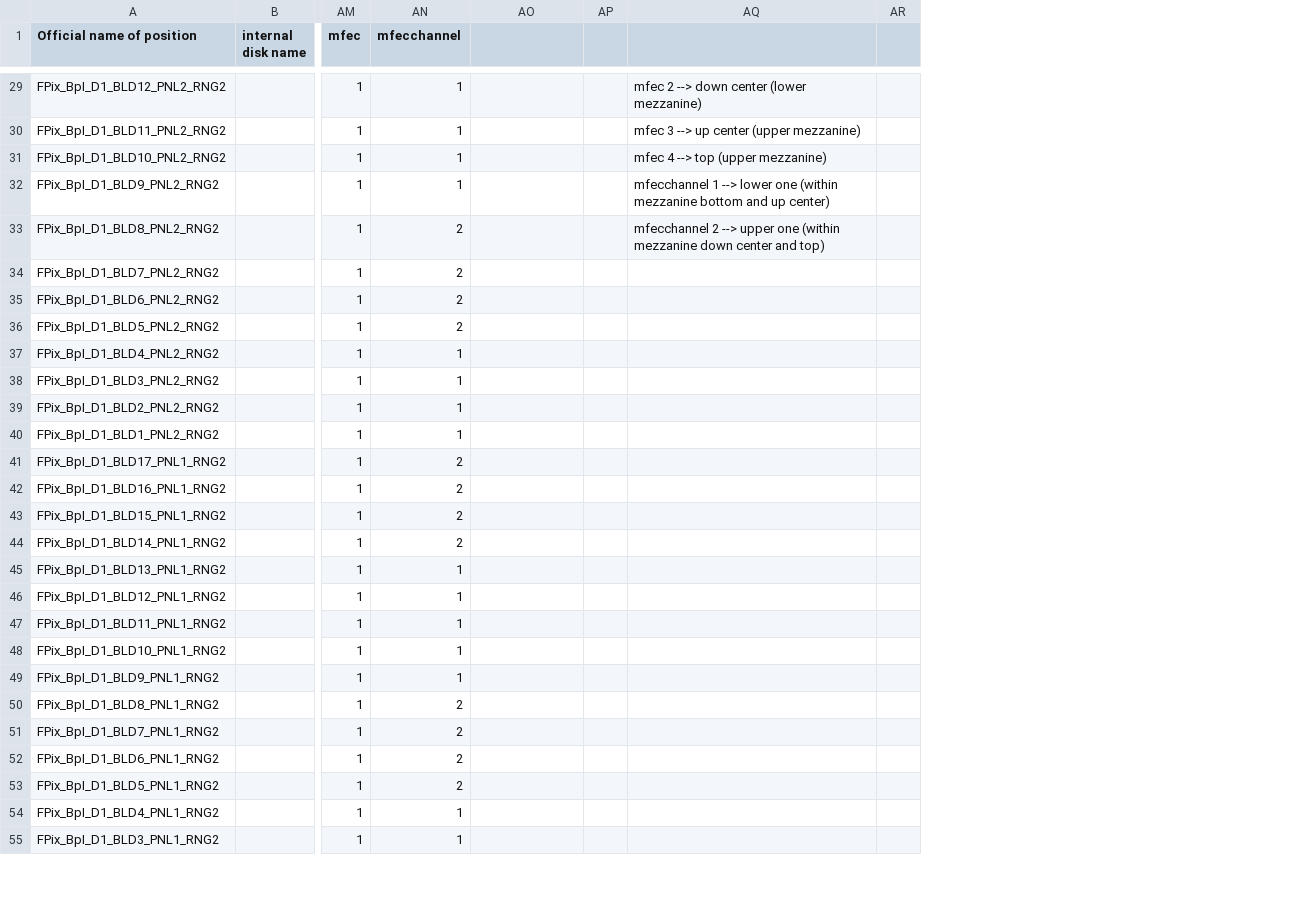
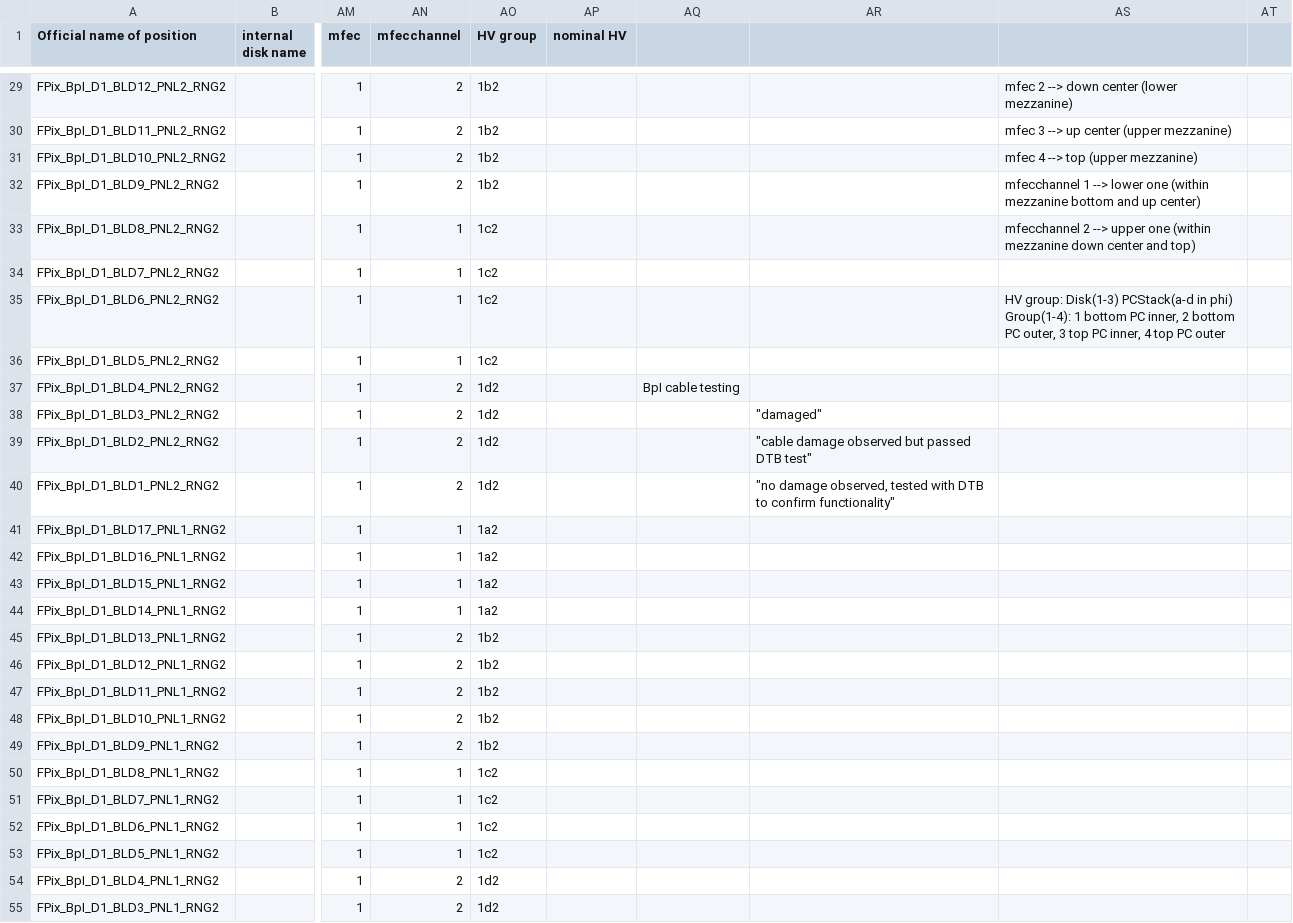
Before and after one commit to fnal/FPIXUtils, a CSV file: CablingMapforFPixPhase1DetectorBpI.csv, drawn as a sheet; only a part is shown, gaps mark what is left out; removed rows and columns are numbered as before the commit, all else as after; the diff covers the shown part only; the diff names each change by its address in the sheet, - before the commit and + after, or states it on an @@ line.

```diff
--- a/CablingMapforFPixPhase1DetectorBpI.csv
+++ b/CablingMapforFPixPhase1DetectorBpI.csv
+column AO (HV group), rows 29-55: 1b2 | 1b2 | 1b2 | 1b2 | 1c2 | 1c2 | 1c2 | 1c2 | 1d2 | 1d2 | 1d2 | 1d2 | 1a2 | 1a2 | 1a2 | 1a2 | 1b2 | 1b2 | 1b2 | 1b2 | 1b2 | 1c2 | 1c2 | 1c2 | 1c2 | 1d2 | 1d2
+column AP (nominal HV), empty
-column AP, empty
+column AR, rows 38-40: "damaged" | "cable damage observed but passed DTB test" | "no damage observed, tested with DTB to confirm functionality"
-AN29:AN32 (mfecchannel): 1
+AN29:AN32 (mfecchannel): 2
-AN33:AN36 (mfecchannel): 2
+AN33:AN36 (mfecchannel): 1
-AS35: (empty)
+AS35: HV group: Disk(1-3) PCStack(a-d in phi) Group(1-4): 1 bottom PC inner, 2 bottom PC outer, 3 top PC inner, 4 top PC outer
-AN37:AN40 (mfecchannel): 1
+AN37:AN40 (mfecchannel): 2
-AQ37: (empty)
+AQ37: BpI cable testing
-AN41:AN44 (mfecchannel): 2
+AN41:AN44 (mfecchannel): 1
-AN45:AN49 (mfecchannel): 1
+AN45:AN49 (mfecchannel): 2
-AN50:AN53 (mfecchannel): 2
+AN50:AN53 (mfecchannel): 1
-AN54:AN55 (mfecchannel): 1
+AN54:AN55 (mfecchannel): 2
```
Also changed, not shown: 151 edited cells elsewhere in this file, CablingMapforFPixPhase1DetectorBpO.csv, 2 other files.
